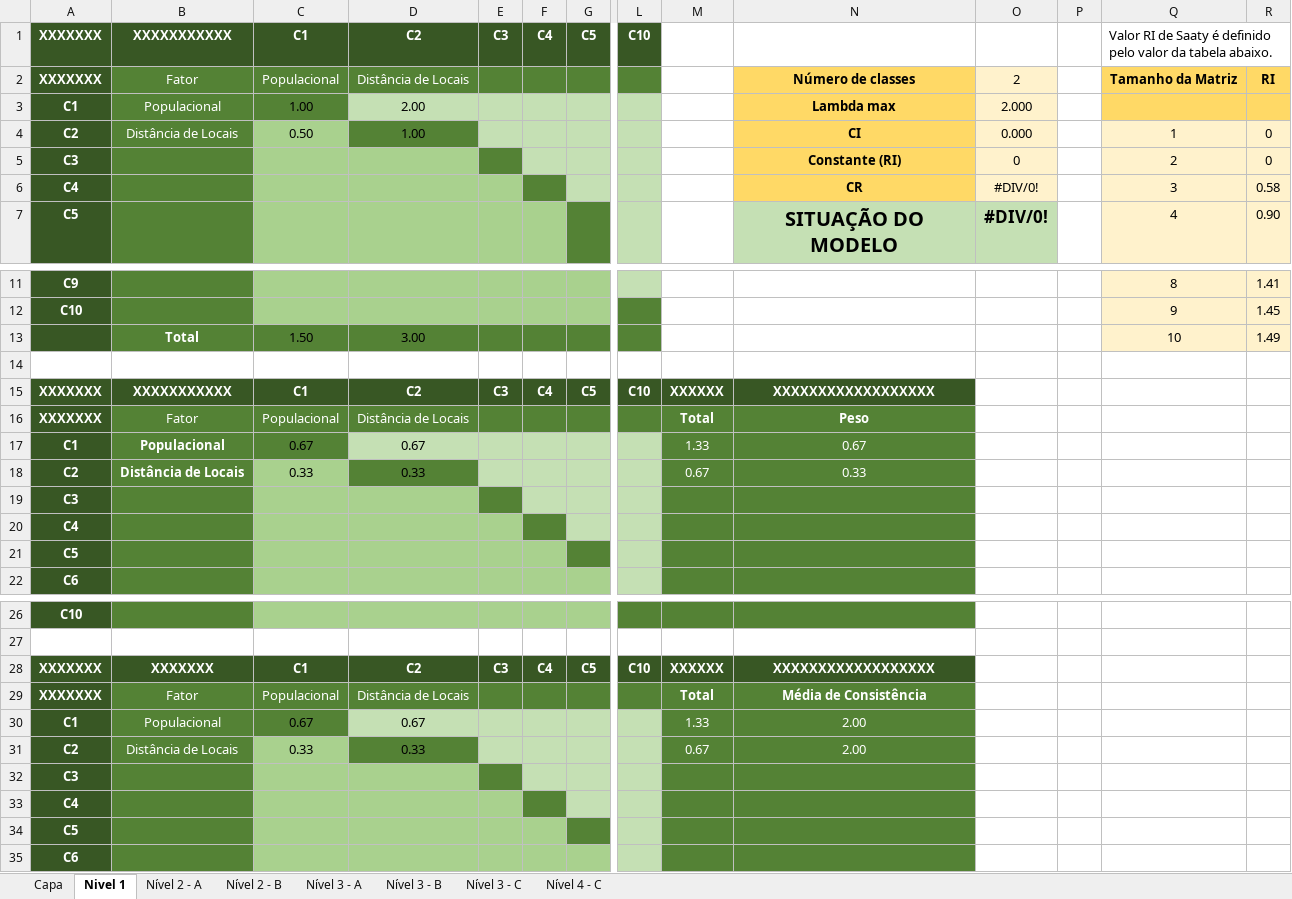
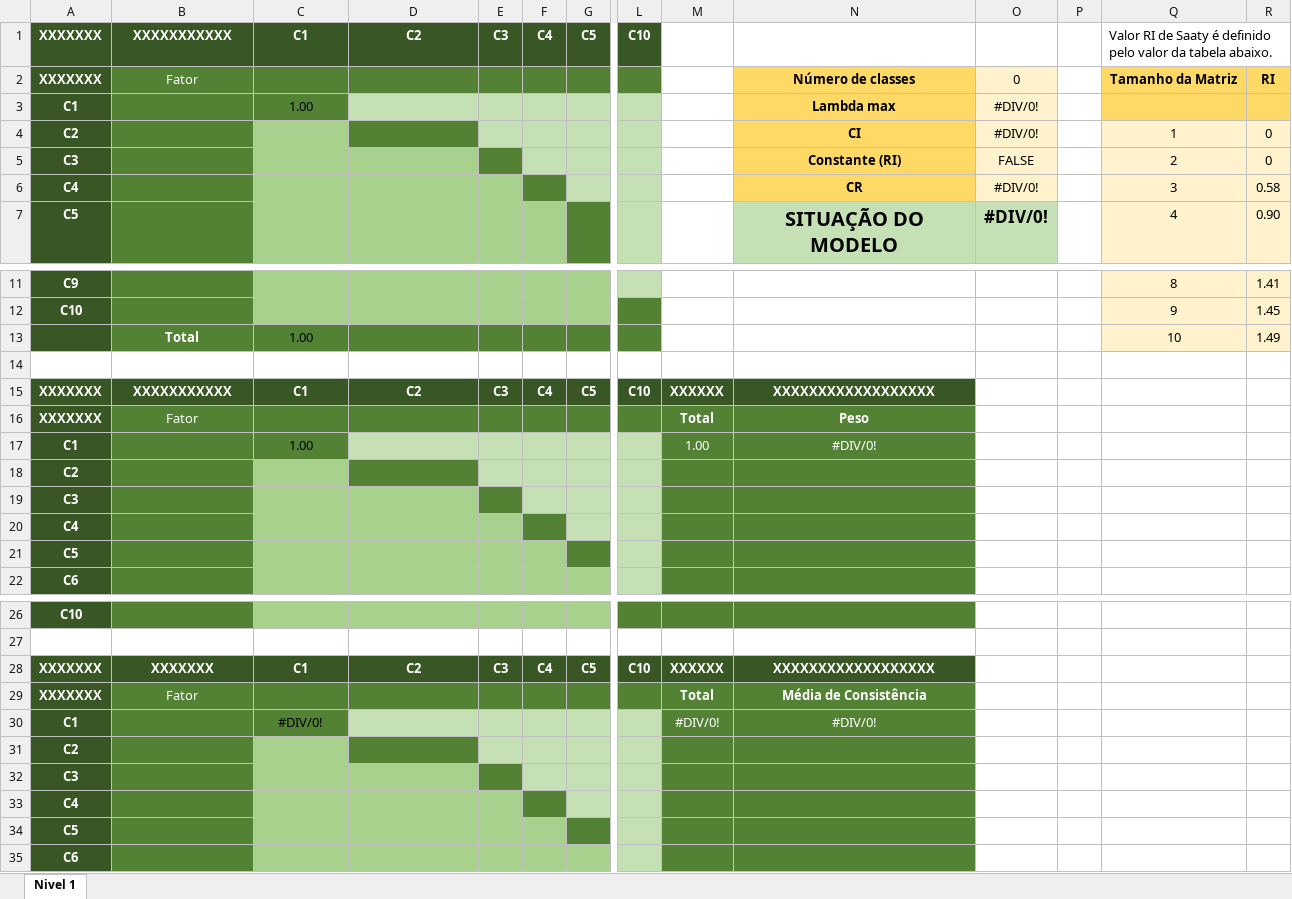
Before and after one commit to phporath/GIS-Tools, an Excel workbook: Excel/planilhaAHP.xlsx, sheet Nivel 1, drawn as a sheet; only a part is shown, gaps mark what is left out; values as stored, in another font and other column widths than the file's, no borders; removed rows and columns are numbered as before the commit, all else as after; rows hold the shown columns only; the diff names each change by its address in the sheet, - before the commit and + after, or states it on an @@ line.

```diff
--- a/Excel/planilhaAHP.xlsx (sheet Nivel 1)
+++ b/Excel/planilhaAHP.xlsx (sheet Nivel 1)
-sheet tab: Capa
-sheet tab: Nível 2 - A
-sheet tab: Nível 2 - B
-sheet tab: Nível 3 - A
-sheet tab: Nível 3 - B
-sheet tab: Nível 3 - C
-sheet tab: Nível 4 - C
-C2: Populacional
+C2: (empty)
-D2: Distância de Locais
+D2: (empty)
-O2: 2
+O2: 0
-B3: Populacional
+B3: (empty)
-D3: 2.00
+D3: (empty)
-O3: 2.000
+O3: #DIV/0!
-B4: Distância de Locais
+B4: (empty)
-C4: 0.50
+C4: (empty)
-D4: 1.00
+D4: (empty)
-O4: 0.000
+O4: #DIV/0!
-O5: 0
+O5: FALSE
-C13: 1.50
+C13: 1.00
-D13: 3.00
+D13: (empty)
-C16: Populacional
+C16: (empty)
-D16: Distância de Locais
+D16: (empty)
-row 17: C1 | Populacional | 0.67 | 0.67 |  |  |  |  | 1.33 | 0.67
-row 18: C2 | Distância de Locais | 0.33 | 0.33 |  |  |  |  | 0.67 | 0.33
+row 17: C1 |  | 1.00 |  |  |  |  |  | 1.00 | #DIV/0!
+row 18: C2
-C29: Populacional
+C29: (empty)
-D29: Distância de Locais
+D29: (empty)
-row 30: C1 | Populacional | 0.67 | 0.67 |  |  |  |  | 1.33 | 2.00
-row 31: C2 | Distância de Locais | 0.33 | 0.33 |  |  |  |  | 0.67 | 2.00
+row 30: C1 |  | #DIV/0! |  |  |  |  |  | #DIV/0! | #DIV/0!
+row 31: C2
```
Also changed, not shown: formulas that keep their value, 2 other files.
